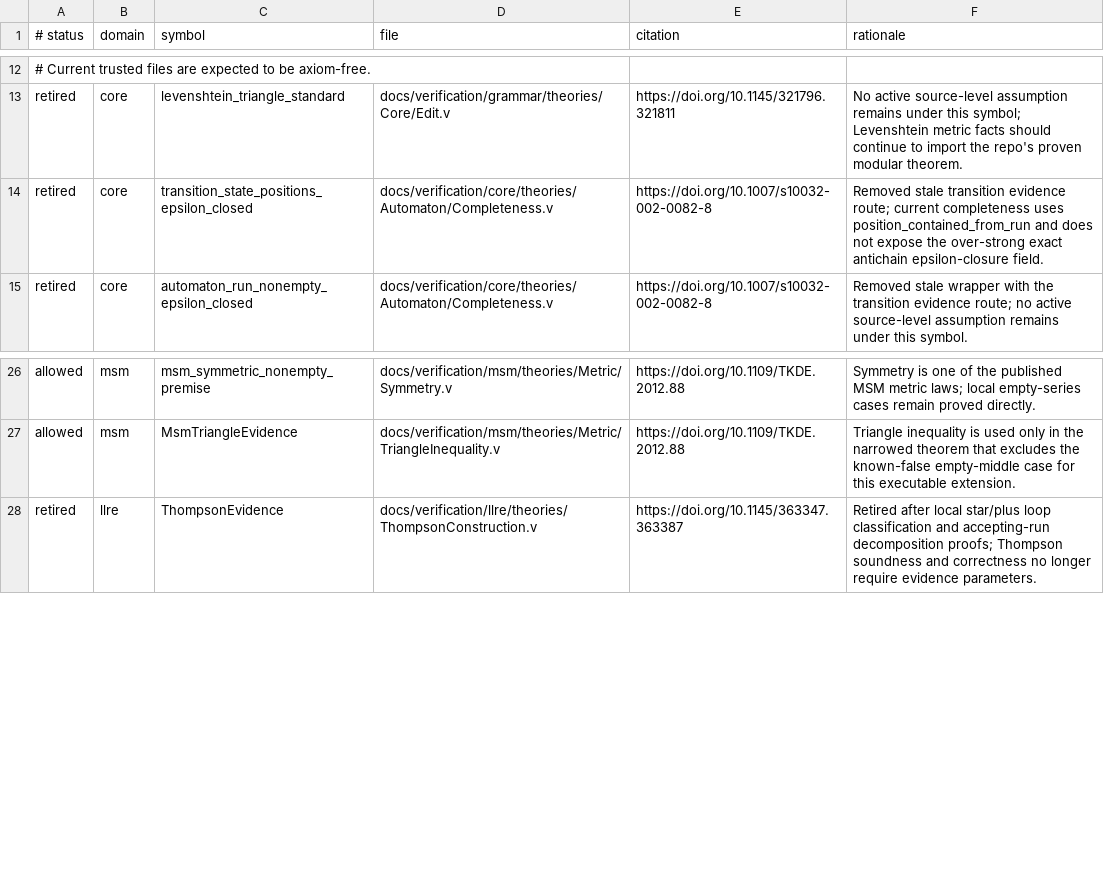
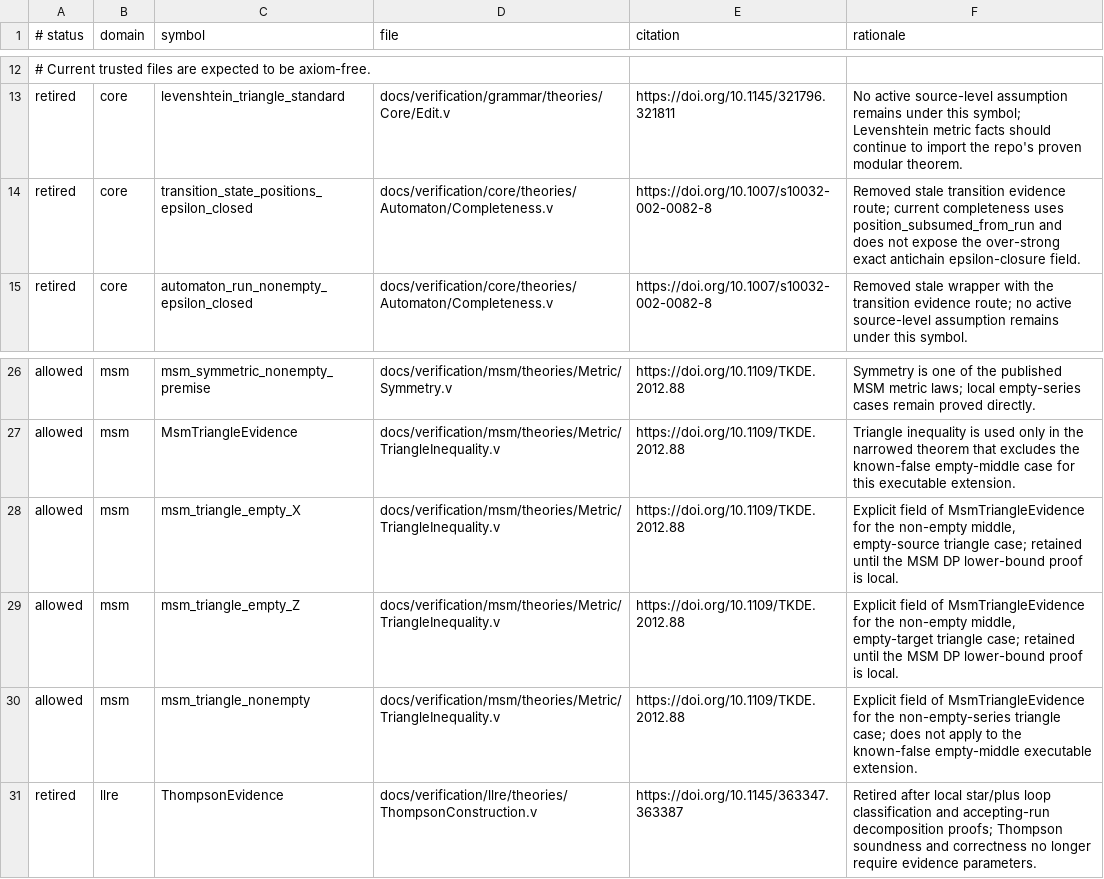
Before and after one commit to vinary-tree/liblevenshtein-rust, a TSV file: docs/verification/ASSUMPTIONS.tsv, drawn as a sheet; only a part is shown, gaps mark what is left out.

```diff
--- a/docs/verification/ASSUMPTIONS.tsv
+++ b/docs/verification/ASSUMPTIONS.tsv
@@ -13,3 +13,3 @@
 retired	core	levenshtein_triangle_standard	docs/verification/grammar/theories/Core/Edit.v	https://doi.org/10.1145/321796.321811	No active source-level assumption remains under this symbol; Levenshtein metric facts should continue to import the repo's proven modular theorem.
-retired	core	transition_state_positions_epsilon_closed	docs/verification/core/theories/Automaton/Completeness.v	https://doi.org/10.1007/s10032-002-0082-8	Removed stale transition evidence route; current completeness uses position_contained_from_run and does not expose the over-strong exact antichain epsilon-closure field.
+retired	core	transition_state_positions_epsilon_closed	docs/verification/core/theories/Automaton/Completeness.v	https://doi.org/10.1007/s10032-002-0082-8	Removed stale transition evidence route; current completeness uses position_subsumed_from_run and does not expose the over-strong exact antichain epsilon-closure field.
 retired	core	automaton_run_nonempty_epsilon_closed	docs/verification/core/theories/Automaton/Completeness.v	https://doi.org/10.1007/s10032-002-0082-8	Removed stale wrapper with the transition evidence route; no active source-level assumption remains under this symbol.
@@ -27,2 +27,5 @@ allowed	msm	msm_symmetric_nonempty_premise	docs/verification/msm/theories/Metric
 allowed	msm	MsmTriangleEvidence	docs/verification/msm/theories/Metric/TriangleInequality.v	https://doi.org/10.1109/TKDE.2012.88	Triangle inequality is used only in the narrowed theorem that excludes the known-false empty-middle case for this executable extension.
+allowed	msm	msm_triangle_empty_X	docs/verification/msm/theories/Metric/TriangleInequality.v	https://doi.org/10.1109/TKDE.2012.88	Explicit field of MsmTriangleEvidence for the non-empty middle, empty-source triangle case; retained until the MSM DP lower-bound proof is local.
+allowed	msm	msm_triangle_empty_Z	docs/verification/msm/theories/Metric/TriangleInequality.v	https://doi.org/10.1109/TKDE.2012.88	Explicit field of MsmTriangleEvidence for the non-empty middle, empty-target triangle case; retained until the MSM DP lower-bound proof is local.
+allowed	msm	msm_triangle_nonempty	docs/verification/msm/theories/Metric/TriangleInequality.v	https://doi.org/10.1109/TKDE.2012.88	Explicit field of MsmTriangleEvidence for the non-empty-series triangle case; does not apply to the known-false empty-middle executable extension.
 retired	llre	ThompsonEvidence	docs/verification/llre/theories/ThompsonConstruction.v	https://doi.org/10.1145/363347.363387	Retired after local star/plus loop classification and accepting-run decomposition proofs; Thompson soundness and correctness no longer require evidence parameters.
```
Also changed, not shown: 10 other files.
